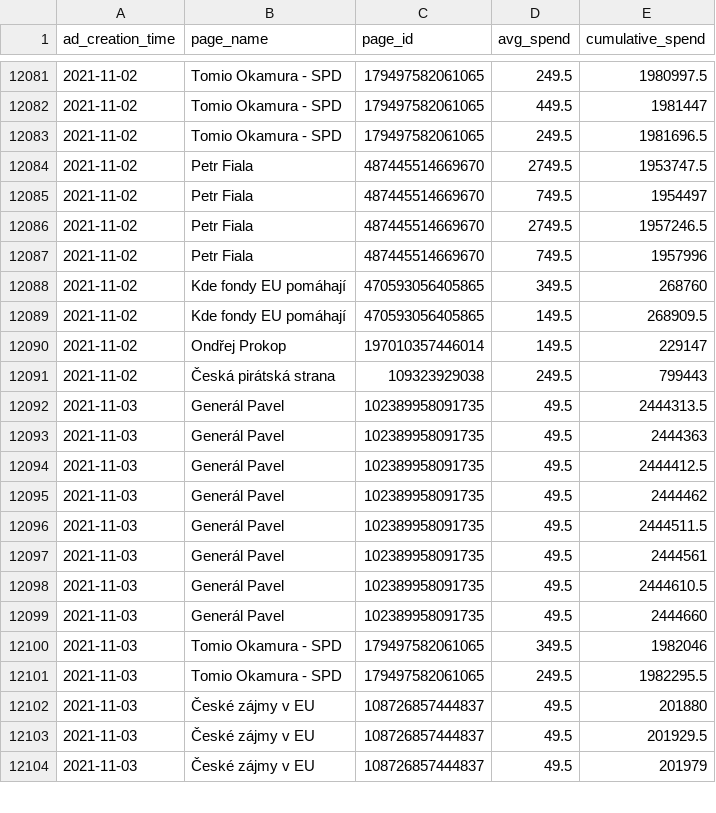
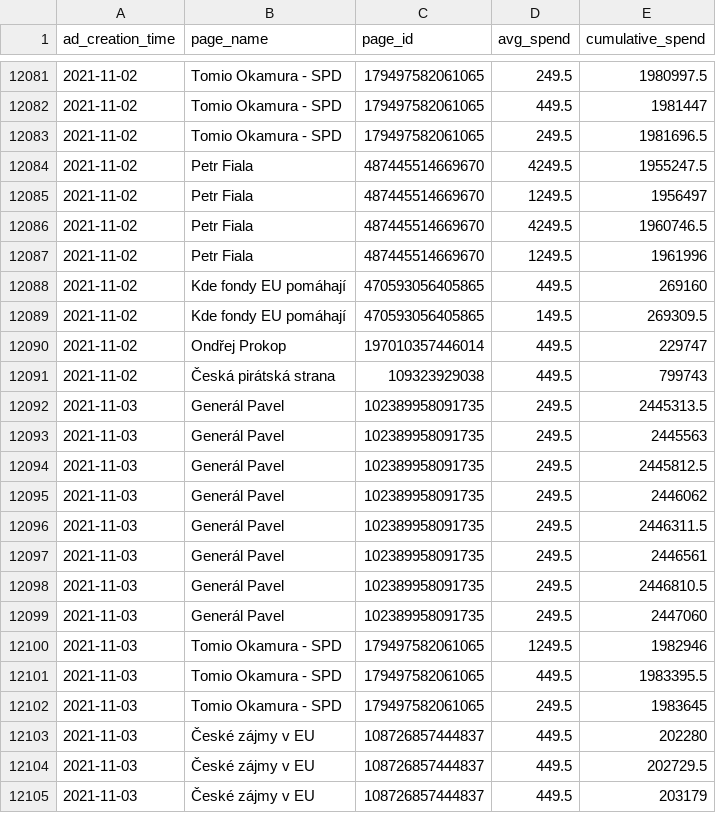
Before and after one commit to opop999/election_monitoring_fb_ads, a CSV file: data/summary_tables/time_summary.csv, drawn as a sheet; only a part is shown, gaps mark what is left out; the diff covers the shown part only.

```diff
--- a/data/summary_tables/time_summary.csv
+++ b/data/summary_tables/time_summary.csv
@@ -12083,22 +12083,23 @@ ad_creation_time,page_name,page_id,avg_spend,cumulative_spend
 2021-11-02,Tomio Okamura - SPD,179497582061065,249.5,1981696.5
-2021-11-02,Petr Fiala,487445514669670,2749.5,1953747.5
-2021-11-02,Petr Fiala,487445514669670,749.5,1954497
-2021-11-02,Petr Fiala,487445514669670,2749.5,1957246.5
-2021-11-02,Petr Fiala,487445514669670,749.5,1957996
-2021-11-02,Kde fondy EU pomáhají,470593056405865,349.5,268760
-2021-11-02,Kde fondy EU pomáhají,470593056405865,149.5,268909.5
-2021-11-02,Ondřej Prokop,197010357446014,149.5,229147
-2021-11-02,Česká pirátská strana,109323929038,249.5,799443
-2021-11-03,Generál Pavel,102389958091735,49.5,2444313.5
-2021-11-03,Generál Pavel,102389958091735,49.5,2444363
-2021-11-03,Generál Pavel,102389958091735,49.5,2444412.5
-2021-11-03,Generál Pavel,102389958091735,49.5,2444462
-2021-11-03,Generál Pavel,102389958091735,49.5,2444511.5
-2021-11-03,Generál Pavel,102389958091735,49.5,2444561
-2021-11-03,Generál Pavel,102389958091735,49.5,2444610.5
-2021-11-03,Generál Pavel,102389958091735,49.5,2444660
-2021-11-03,Tomio Okamura - SPD,179497582061065,349.5,1982046
-2021-11-03,Tomio Okamura - SPD,179497582061065,249.5,1982295.5
-2021-11-03,České zájmy v EU,108726857444837,49.5,201880
-2021-11-03,České zájmy v EU,108726857444837,49.5,201929.5
-2021-11-03,České zájmy v EU,108726857444837,49.5,201979
+2021-11-02,Petr Fiala,487445514669670,4249.5,1955247.5
+2021-11-02,Petr Fiala,487445514669670,1249.5,1956497
+2021-11-02,Petr Fiala,487445514669670,4249.5,1960746.5
+2021-11-02,Petr Fiala,487445514669670,1249.5,1961996
+2021-11-02,Kde fondy EU pomáhají,470593056405865,449.5,269160
+2021-11-02,Kde fondy EU pomáhají,470593056405865,149.5,269309.5
+2021-11-02,Ondřej Prokop,197010357446014,449.5,229747
+2021-11-02,Česká pirátská strana,109323929038,449.5,799743
+2021-11-03,Generál Pavel,102389958091735,249.5,2445313.5
+2021-11-03,Generál Pavel,102389958091735,249.5,2445563
+2021-11-03,Generál Pavel,102389958091735,249.5,2445812.5
+2021-11-03,Generál Pavel,102389958091735,249.5,2446062
+2021-11-03,Generál Pavel,102389958091735,249.5,2446311.5
+2021-11-03,Generál Pavel,102389958091735,249.5,2446561
+2021-11-03,Generál Pavel,102389958091735,249.5,2446810.5
+2021-11-03,Generál Pavel,102389958091735,249.5,2447060
+2021-11-03,Tomio Okamura - SPD,179497582061065,1249.5,1982946
+2021-11-03,Tomio Okamura - SPD,179497582061065,449.5,1983395.5
+2021-11-03,Tomio Okamura - SPD,179497582061065,249.5,1983645
+2021-11-03,České zájmy v EU,108726857444837,449.5,202280
+2021-11-03,České zájmy v EU,108726857444837,449.5,202729.5
+2021-11-03,České zájmy v EU,108726857444837,449.5,203179
```
Also changed, not shown: 16 added rows and 52 edited cells elsewhere in this file, data/summary_tables/ad_summary.csv, data/summary_tables/demographic_summary.csv, 25 other files.
